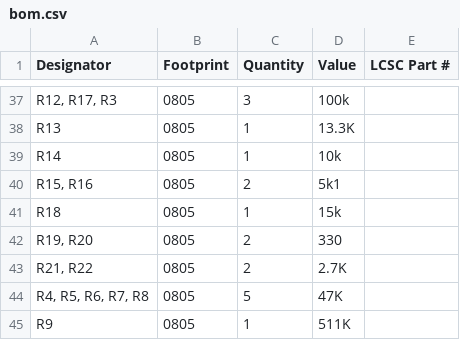
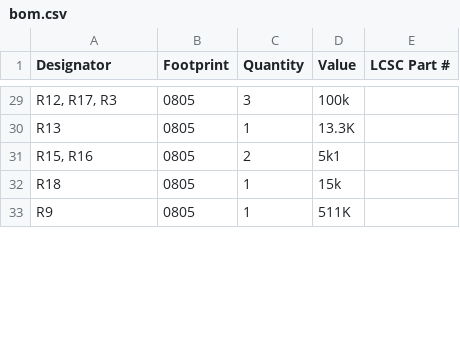
Before and after one commit to Lucas-el-pato/FC-DRON-P3, a CSV file: Esquematico_1/production/bom.csv, drawn as a sheet; only a part is shown, gaps mark what is left out; removed rows and columns are numbered as before the commit, all else as after; the diff covers the shown part only; the diff names each change by its address in the sheet, - before the commit and + after, or states it on an @@ line.

```diff
--- a/Esquematico_1/production/bom.csv
+++ b/Esquematico_1/production/bom.csv
-row 39: R14 | 0805 | 1 | 10k
-row 42: R19, R20 | 0805 | 2 | 330
-row 43: R21, R22 | 0805 | 2 | 2.7K
-row 44: R4, R5, R6, R7, R8 | 0805 | 5 | 47K
```
Also changed, not shown: 2 added rows, 8 removed rows and 1 edited cell elsewhere in this file, Esquematico_1/production/designators.csv, Esquematico_1/production/positions.csv, 6 other files.
